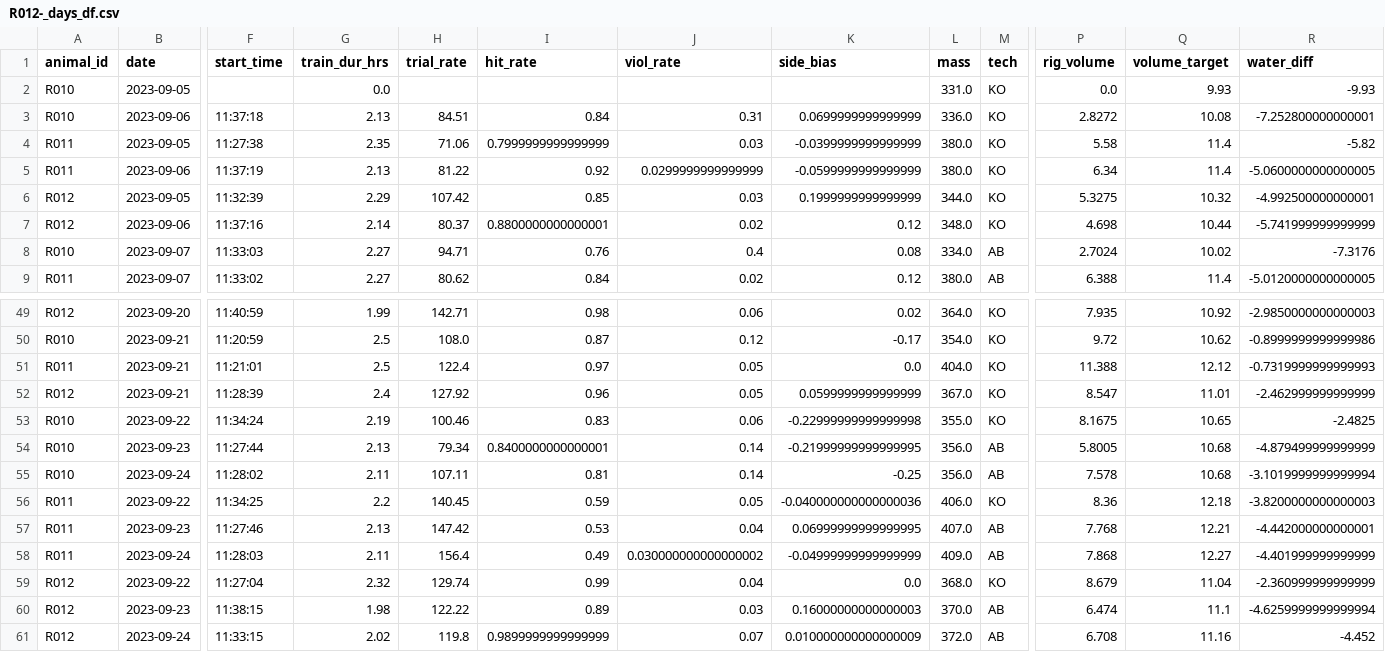
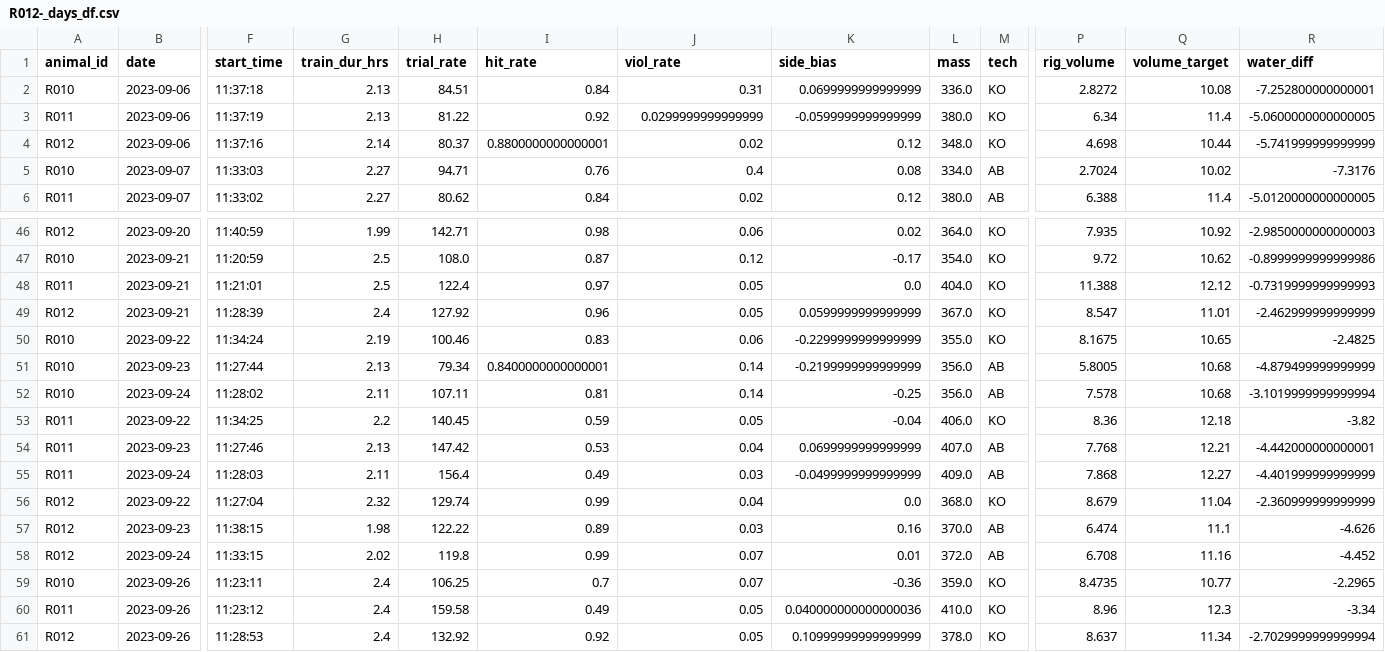
Before and after one commit to Brody-Lab/jbreda_animal_training, a CSV file: data/days_dfs/R012-_days_df.csv, drawn as a sheet; only a part is shown, gaps mark what is left out; removed rows and columns are numbered as before the commit, all else as after; rows hold the shown columns only; the diff names each change by its address in the sheet, - before the commit and + after, or states it on an @@ line.

```diff
--- a/data/days_dfs/R012-_days_df.csv
+++ b/data/days_dfs/R012-_days_df.csv
-row 2: R010 | 2023-09-05 |  | 0.0 |  |  |  |  | 331.0 | KO | 0.0 | 9.93 | -9.93
-row 4: R011 | 2023-09-05 | 11:27:38 | 2.35 | 71.06 | 0.7999999999999999 | 0.03 | -0.0399999999999999 | 380.0 | KO | 5.58 | 11.4 | -5.82
-row 6: R012 | 2023-09-05 | 11:32:39 | 2.29 | 107.42 | 0.85 | 0.03 | 0.1999999999999999 | 344.0 | KO | 5.3275 | 10.32 | -4.992500000000001
-K50 (side_bias): -0.22999999999999998
+K50 (side_bias): -0.2299999999999999
-K51 (side_bias): -0.21999999999999995
+K51 (side_bias): -0.2199999999999999
-K53 (side_bias): -0.040000000000000036
+K53 (side_bias): -0.04
-R53 (water_diff): -3.8200000000000003
+R53 (water_diff): -3.82
-K54 (side_bias): 0.06999999999999995
+K54 (side_bias): 0.0699999999999999
-J55 (viol_rate): 0.030000000000000002
+J55 (viol_rate): 0.03
-K55 (side_bias): -0.04999999999999999
+K55 (side_bias): -0.0499999999999999
-K57 (side_bias): 0.16000000000000003
+K57 (side_bias): 0.16
-R57 (water_diff): -4.6259999999999994
+R57 (water_diff): -4.626
-I58 (hit_rate): 0.9899999999999999
+I58 (hit_rate): 0.99
-K58 (side_bias): 0.010000000000000009
+K58 (side_bias): 0.01
+row 59: R010 | 2023-09-26 | 11:23:11 | 2.4 | 106.25 | 0.7 | 0.07 | -0.36 | 359.0 | KO | 8.4735 | 10.77 | -2.2965
+row 60: R011 | 2023-09-26 | 11:23:12 | 2.4 | 159.58 | 0.49 | 0.05 | 0.040000000000000036 | 410.0 | KO | 8.96 | 12.3 | -3.34
+row 61: R012 | 2023-09-26 | 11:28:53 | 2.4 | 132.92 | 0.92 | 0.05 | 0.10999999999999999 | 378.0 | KO | 8.637 | 11.34 | -2.7029999999999994
```
Also changed, not shown: data/days_dfs/R01s_days_df.csv, 8 other files.
